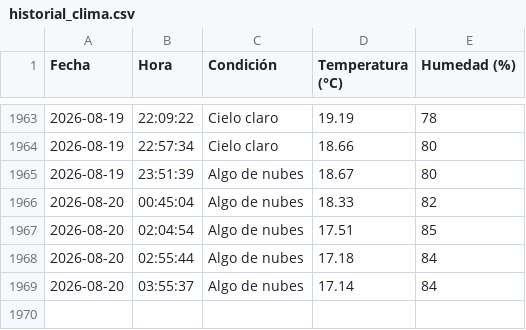
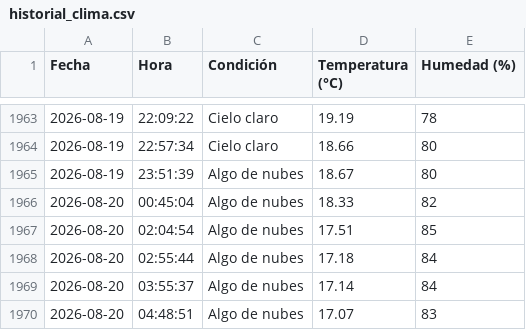
Before and after one commit to IalFaique/clima, a CSV file: historial_clima.csv, drawn as a sheet; only a part is shown, gaps mark what is left out.

Commit message:
Registro automático del clima

```diff
--- a/historial_clima.csv
+++ b/historial_clima.csv
@@ -1969 +1969,2 @@ Fecha,Hora,Condición,Temperatura (°C),Humedad (%)
 2026-08-20,03:55:37,Algo de nubes,17.14,84
+2026-08-20,04:48:51,Algo de nubes,17.07,83
```
